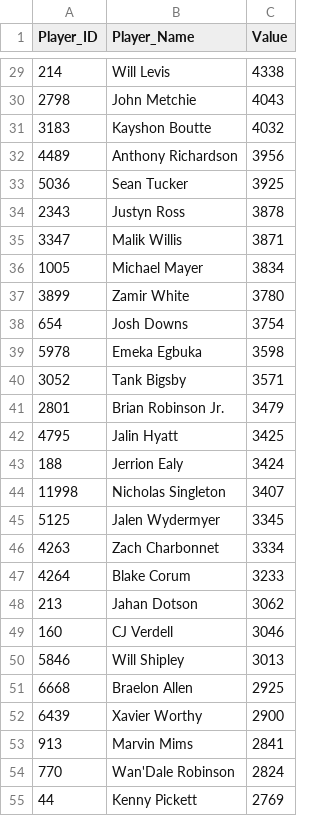
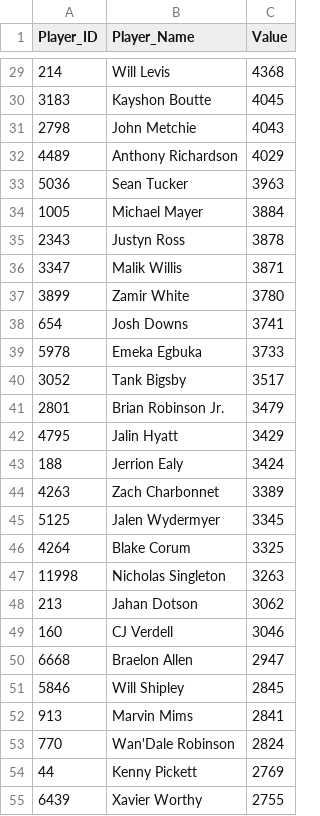
Before and after one commit to Adeiko/AdeTrades, a CSV file: DevyKtcValues.csv, drawn as a sheet; only a part is shown, gaps mark what is left out; the diff covers the shown part only.

```diff
--- a/DevyKtcValues.csv
+++ b/DevyKtcValues.csv
@@ -29,25 +29,24 @@ Player_ID,Player_Name,Value
-214,"Will Levis",4338
+214,"Will Levis",4368
+3183,"Kayshon Boutte",4045
 2798,"John Metchie",4043
-3183,"Kayshon Boutte",4032
-4489,"Anthony Richardson",3956
-5036,"Sean Tucker",3925
+4489,"Anthony Richardson",4029
+5036,"Sean Tucker",3963
+1005,"Michael Mayer",3884
 2343,"Justyn Ross",3878
 3347,"Malik Willis",3871
-1005,"Michael Mayer",3834
 3899,"Zamir White",3780
-654,"Josh Downs",3754
-5978,"Emeka Egbuka",3598
-3052,"Tank Bigsby",3571
+654,"Josh Downs",3741
+5978,"Emeka Egbuka",3733
+3052,"Tank Bigsby",3517
 2801,"Brian Robinson Jr.",3479
-4795,"Jalin Hyatt",3425
+4795,"Jalin Hyatt",3429
 188,"Jerrion Ealy",3424
-11998,"Nicholas Singleton",3407
+4263,"Zach Charbonnet",3389
 5125,"Jalen Wydermyer",3345
-4263,"Zach Charbonnet",3334
-4264,"Blake Corum",3233
+4264,"Blake Corum",3325
+11998,"Nicholas Singleton",3263
 213,"Jahan Dotson",3062
 160,"CJ Verdell",3046
-5846,"Will Shipley",3013
-6668,"Braelon Allen",2925
-6439,"Xavier Worthy",2900
+6668,"Braelon Allen",2947
+5846,"Will Shipley",2845
 913,"Marvin Mims",2841
@@ -55 +54,2 @@ Player_ID,Player_Name,Value
 44,"Kenny Pickett",2769
+6439,"Xavier Worthy",2755
```
Also changed, not shown: 15 added rows, 14 removed rows and 36 edited cells elsewhere in this file, KtcValues.csv, top247.csv, 1 other file.
